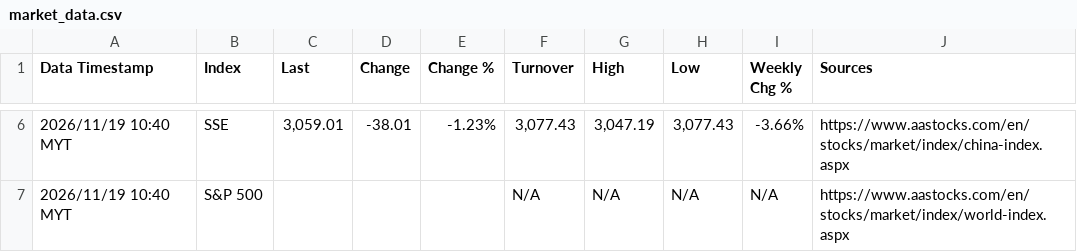
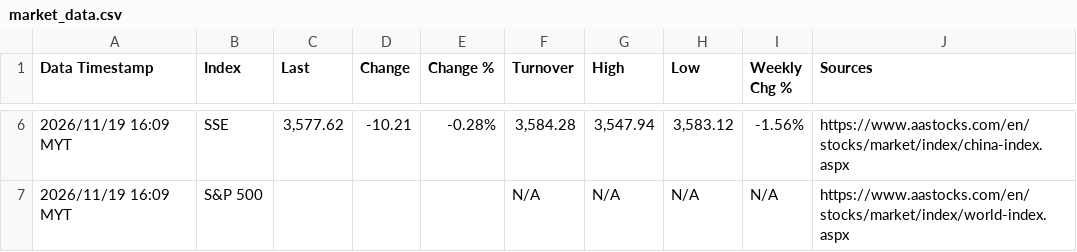
Before and after one commit to pupu11967/market-data-agent, a CSV file: market_data.csv, drawn as a sheet; only a part is shown, gaps mark what is left out; the diff covers the shown part only.

```diff
--- a/market_data.csv
+++ b/market_data.csv
@@ -6,2 +6,2 @@ Data Timestamp,Index,Last,Change,Change %,Turnover,High,Low,Weekly Chg %,Sources
-2026/11/19 10:40 MYT,SSE,"3,059.01",-38.01,-1.23%,"3,077.43","3,047.19","3,077.43",-3.66%,https://www.aastocks.com/en/stocks/market/index/china-index.aspx
-2026/11/19 10:40 MYT,S&P 500,,,,N/A,N/A,N/A,N/A,https://www.aastocks.com/en/stocks/market/index/world-index.aspx
+2026/11/19 16:09 MYT,SSE,"3,577.62",-10.21,-0.28%,"3,584.28","3,547.94","3,583.12",-1.56%,https://www.aastocks.com/en/stocks/market/index/china-index.aspx
+2026/11/19 16:09 MYT,S&P 500,,,,N/A,N/A,N/A,N/A,https://www.aastocks.com/en/stocks/market/index/world-index.aspx
```
Also changed, not shown: 29 edited cells elsewhere in this file.
